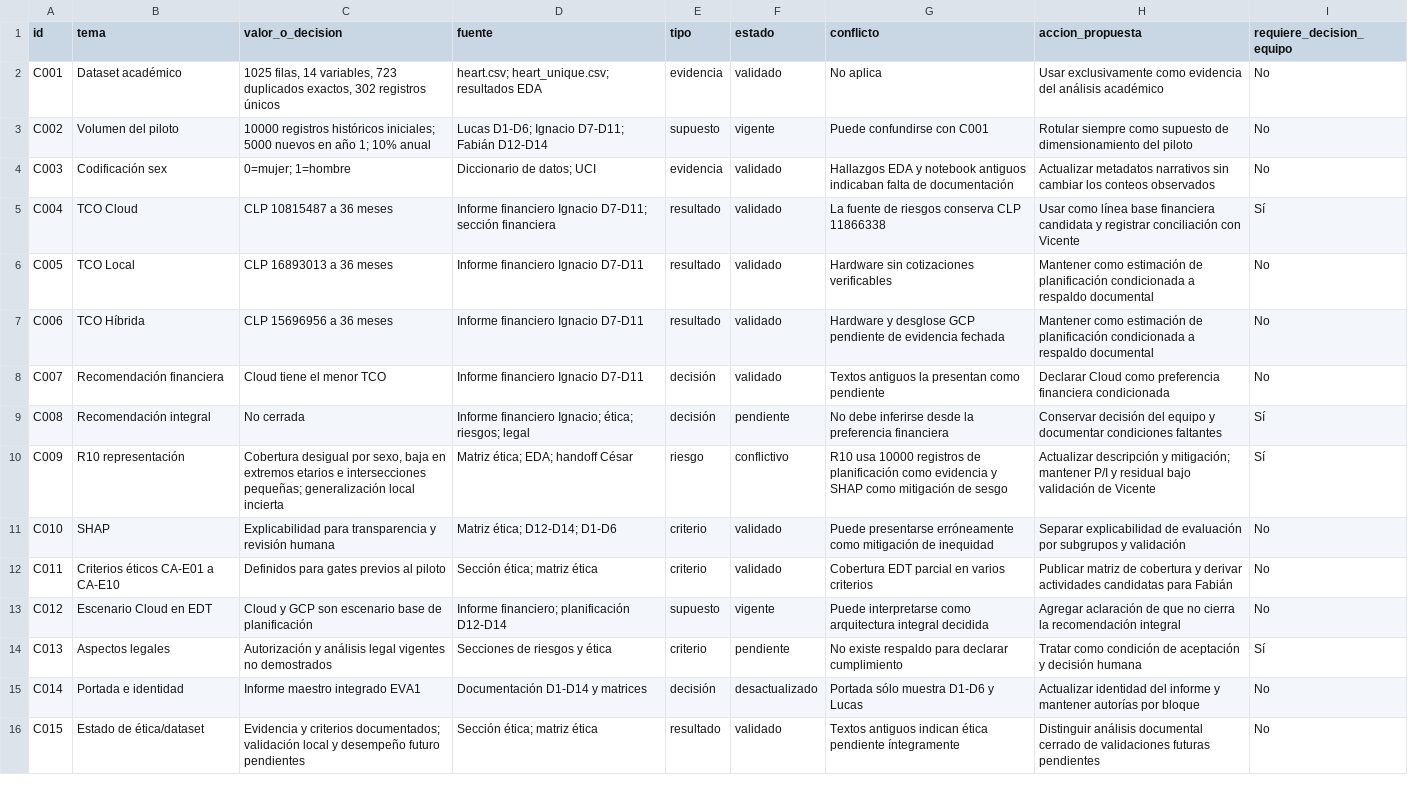
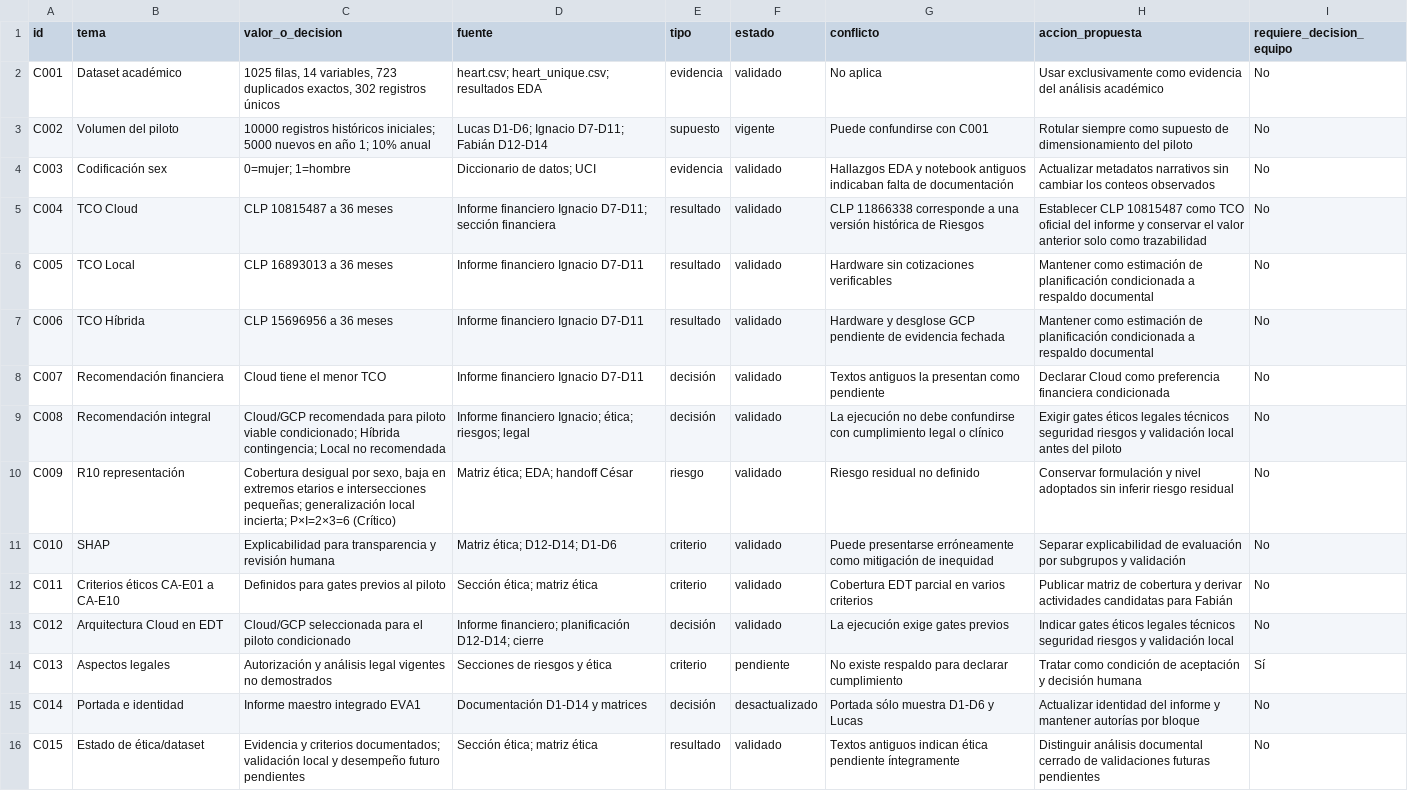
Before and after one commit to Cesitar16/GDPDD, a CSV file: outputs/tables/matriz_consistencia_integracion.csv, drawn as a sheet.

Commit message:
docs: cierra informe maestro EVA1

```diff
--- a/outputs/tables/matriz_consistencia_integracion.csv
+++ b/outputs/tables/matriz_consistencia_integracion.csv
@@ -4,3 +4,3 @@ C002,Volumen del piloto,"10000 registros históricos iniciales; 5000 nuevos en a
 C003,Codificación sex,"0=mujer; 1=hombre",Diccionario de datos; UCI,evidencia,validado,Hallazgos EDA y notebook antiguos indicaban falta de documentación,Actualizar metadatos narrativos sin cambiar los conteos observados,No
-C004,TCO Cloud,"CLP 10815487 a 36 meses",Informe financiero Ignacio D7-D11; sección financiera,resultado,validado,La fuente de riesgos conserva CLP 11866338,Usar como línea base financiera candidata y registrar conciliación con Vicente,Sí
+C004,TCO Cloud,"CLP 10815487 a 36 meses",Informe financiero Ignacio D7-D11; sección financiera,resultado,validado,"CLP 11866338 corresponde a una versión histórica de Riesgos",Establecer CLP 10815487 como TCO oficial del informe y conservar el valor anterior solo como trazabilidad,No
 C005,TCO Local,"CLP 16893013 a 36 meses",Informe financiero Ignacio D7-D11,resultado,validado,Hardware sin cotizaciones verificables,Mantener como estimación de planificación condicionada a respaldo documental,No
@@ -8,7 +8,7 @@ C006,TCO Híbrida,"CLP 15696956 a 36 meses",Informe financiero Ignacio D7-D11,re
 C007,Recomendación financiera,Cloud tiene el menor TCO,Informe financiero Ignacio D7-D11,decisión,validado,Textos antiguos la presentan como pendiente,Declarar Cloud como preferencia financiera condicionada,No
-C008,Recomendación integral,No cerrada,Informe financiero Ignacio; ética; riesgos; legal,decisión,pendiente,No debe inferirse desde la preferencia financiera,Conservar decisión del equipo y documentar condiciones faltantes,Sí
-C009,R10 representación,"Cobertura desigual por sexo, baja en extremos etarios e intersecciones pequeñas; generalización local incierta",Matriz ética; EDA; handoff César,riesgo,conflictivo,R10 usa 10000 registros de planificación como evidencia y SHAP como mitigación de sesgo,Actualizar descripción y mitigación; mantener P/I y residual bajo validación de Vicente,Sí
+C008,Recomendación integral,"Cloud/GCP recomendada para piloto viable condicionado; Híbrida contingencia; Local no recomendada",Informe financiero Ignacio; ética; riesgos; legal,decisión,validado,La ejecución no debe confundirse con cumplimiento legal o clínico,Exigir gates éticos legales técnicos seguridad riesgos y validación local antes del piloto,No
+C009,R10 representación,"Cobertura desigual por sexo, baja en extremos etarios e intersecciones pequeñas; generalización local incierta; P×I=2×3=6 (Crítico)",Matriz ética; EDA; handoff César,riesgo,validado,Riesgo residual no definido,Conservar formulación y nivel adoptados sin inferir riesgo residual,No
 C010,SHAP,Explicabilidad para transparencia y revisión humana,Matriz ética; D12-D14; D1-D6,criterio,validado,Puede presentarse erróneamente como mitigación de inequidad,Separar explicabilidad de evaluación por subgrupos y validación,No
 C011,Criterios éticos CA-E01 a CA-E10,Definidos para gates previos al piloto,Sección ética; matriz ética,criterio,validado,Cobertura EDT parcial en varios criterios,Publicar matriz de cobertura y derivar actividades candidatas para Fabián,No
-C012,Escenario Cloud en EDT,Cloud y GCP son escenario base de planificación,Informe financiero; planificación D12-D14,supuesto,vigente,Puede interpretarse como arquitectura integral decidida,Agregar aclaración de que no cierra la recomendación integral,No
+C012,Arquitectura Cloud en EDT,Cloud/GCP seleccionada para el piloto condicionado,Informe financiero; planificación D12-D14; cierre,decisión,validado,La ejecución exige gates previos,Indicar gates éticos legales técnicos seguridad riesgos y validación local,No
 C013,Aspectos legales,Autorización y análisis legal vigentes no demostrados,Secciones de riesgos y ética,criterio,pendiente,No existe respaldo para declarar cumplimiento,Tratar como condición de aceptación y decisión humana,Sí
```
Also changed, not shown: 16 other files.
